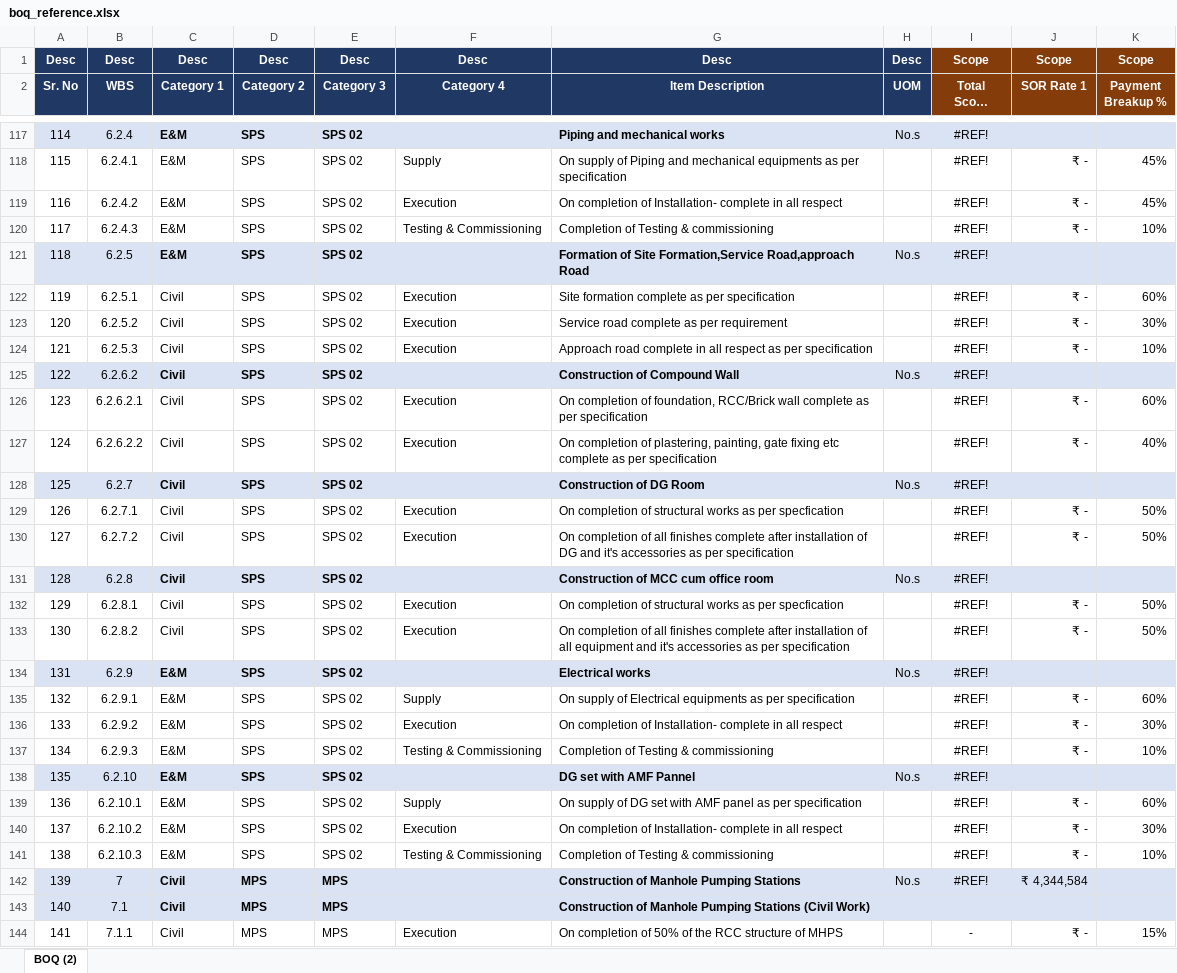
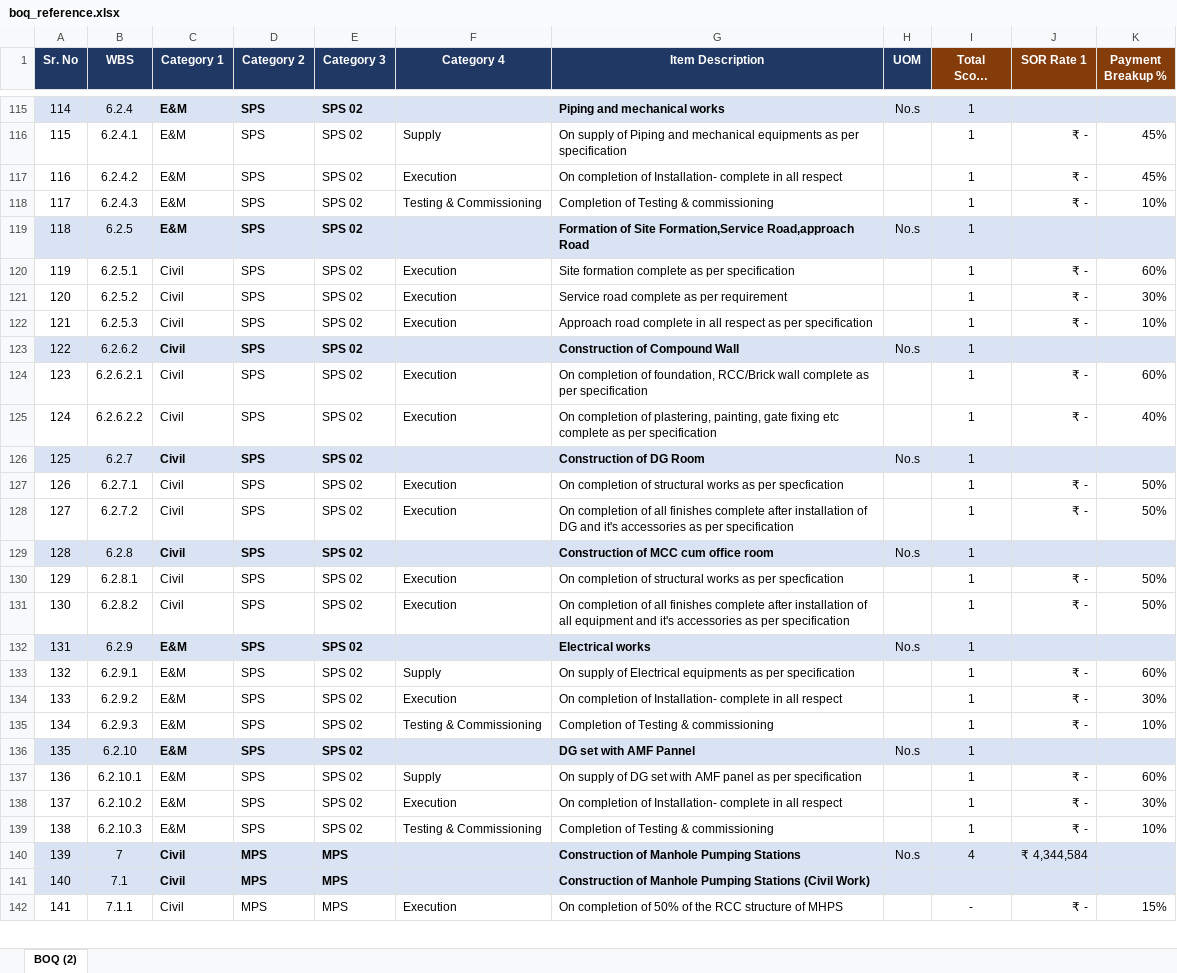
Before and after one commit to aditya23031996/boq_management_app, an Excel workbook: boq_reference.xlsx, sheet BOQ (2), drawn as a sheet; only a part is shown, gaps mark what is left out; long unchanged cells end in …; values as stored, in another font and other column widths than the file's, no borders; conditional formats not drawn; removed rows and columns are numbered as before the commit, all else as after; the diff covers the shown part only; the diff names each change by its address in the sheet, - before the commit and + after, or states it on an @@ line.

```diff
--- a/boq_reference.xlsx (sheet BOQ (2))
+++ b/boq_reference.xlsx (sheet BOQ (2))
-row 1: Desc | Desc | Desc | Desc | Desc | Desc | Desc | Desc | Scope | Scope | Scope
-I115:I139 (Total Scope Quantity): #REF!
+I115:I139 (Total Scope Quantity): 1
-I140 (Total Scope Quantity): #REF!
+I140 (Total Scope Quantity): 4
```
Also changed, not shown: 1 removed row and 154 edited cells elsewhere in this sheet, formulas that keep their value, 4 other files.
